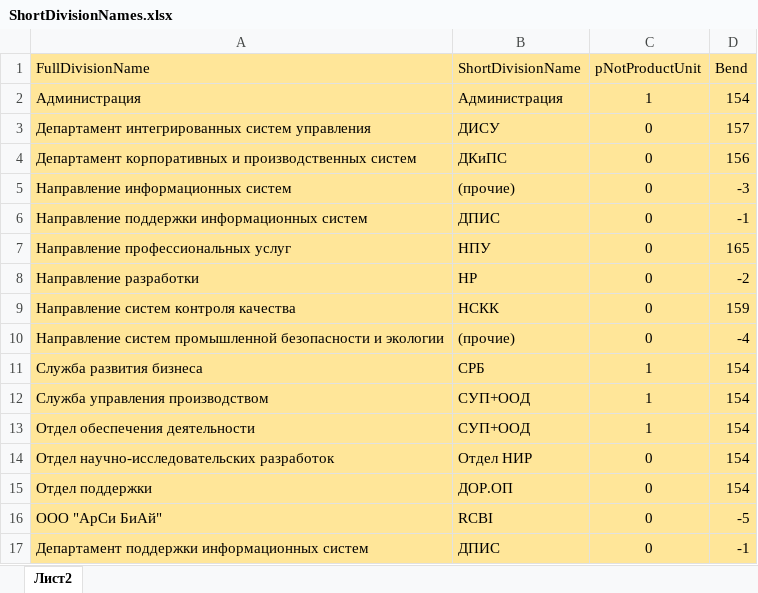
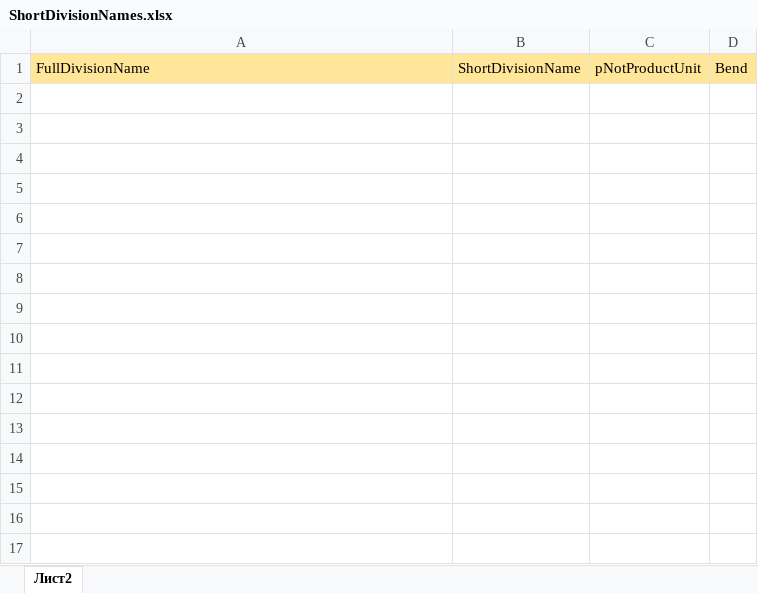
Before and after one commit to DIVIGL1/DES.LM.Reports, an Excel workbook: Parameters/ShortDivisionNames.xlsx, sheet Лист2, drawn as a sheet; values as stored, in another font and other column widths than the file's, no borders; the diff names each change by its address in the sheet, - before the commit and + after, or states it on an @@ line.

```diff
--- a/Parameters/ShortDivisionNames.xlsx (sheet Лист2)
+++ b/Parameters/ShortDivisionNames.xlsx (sheet Лист2)
-row 2: Администрация | Администрация | 1 | 154
-row 3: Департамент интегрированных систем управления | ДИСУ | 0 | 157
-row 4: Департамент корпоративных и производственных систем | ДКиПС | 0 | 156
-row 5: Направление информационных систем | (прочие) | 0 | -3
-row 6: Направление поддержки информационных систем | ДПИС | 0 | -1
-row 7: Направление профессиональных услуг | НПУ | 0 | 165
-row 8: Направление разработки | НР | 0 | -2
-row 9: Направление систем контроля качества | НСКК | 0 | 159
-row 10: Направление систем промышленной безопасности и экологии | (прочие) | 0 | -4
-row 11: Служба развития бизнеса | СРБ | 1 | 154
-row 12: Служба управления производством | СУП+ООД | 1 | 154
-row 13: Отдел обеспечения деятельности | СУП+ООД | 1 | 154
-row 14: Отдел научно-исследовательских разработок | Отдел НИР | 0 | 154
-row 15: Отдел поддержки | ДОР.ОП | 0 | 154
-row 16: ООО "АрСи БиАй" | RCBI | 0 | -5
-row 17: Департамент поддержки информационных систем | ДПИС | 0 | -1
```
Also changed, not shown: Parameters/BProg.xlsx, Parameters/EMails.xlsx, 7 other files.
